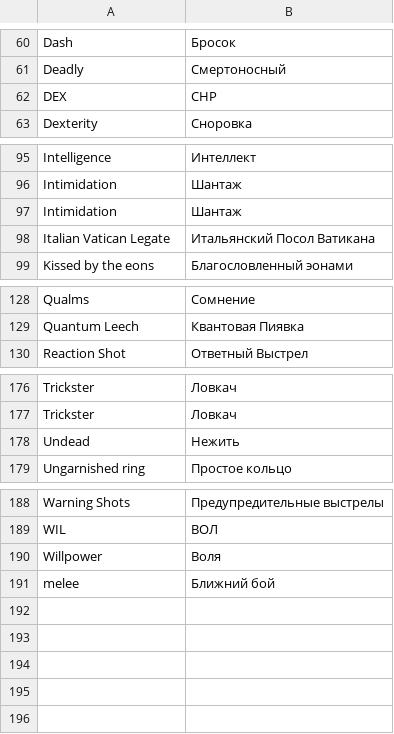
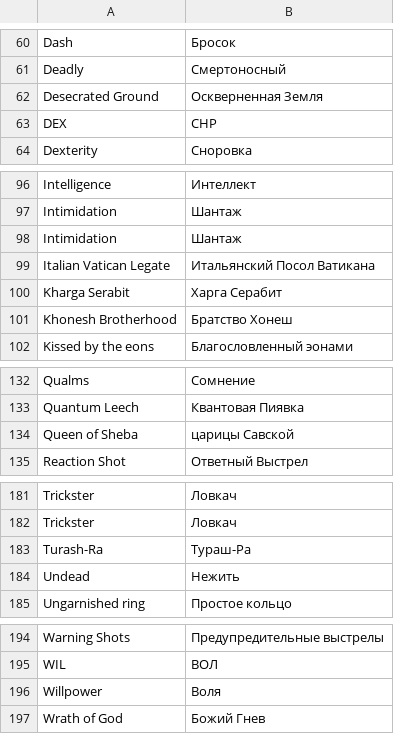
Before and after one commit to maxqwerty/pathway-russian-translation, a CSV file: dictionary.csv, drawn as a sheet; only a part is shown, gaps mark what is left out; the diff names each change by its address in the sheet, - before the commit and + after, or states it on an @@ line.

```diff
--- a/dictionary.csv
+++ b/dictionary.csv
+row 62: Desecrated Ground | Оскверненная Земля
+row 100: Kharga Serabit | Харга Серабит
+row 101: Khonesh Brotherhood | Братство Хонеш
+row 134: Queen of Sheba | царицы Савской
+row 183: Turash-Ra | Тураш-Ра
@@ row 191 moved to row 119: melee @@
+row 197: Wrath of God | Божий Гнев
```
Also changed, not shown: 2 other files.
